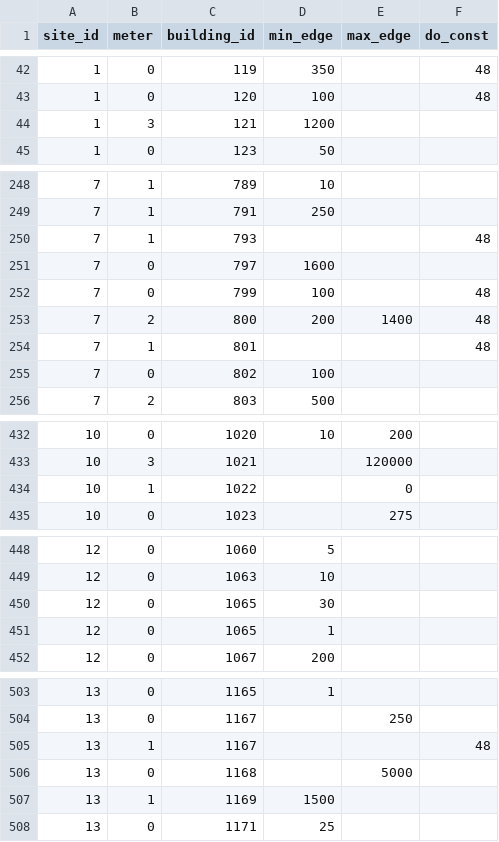
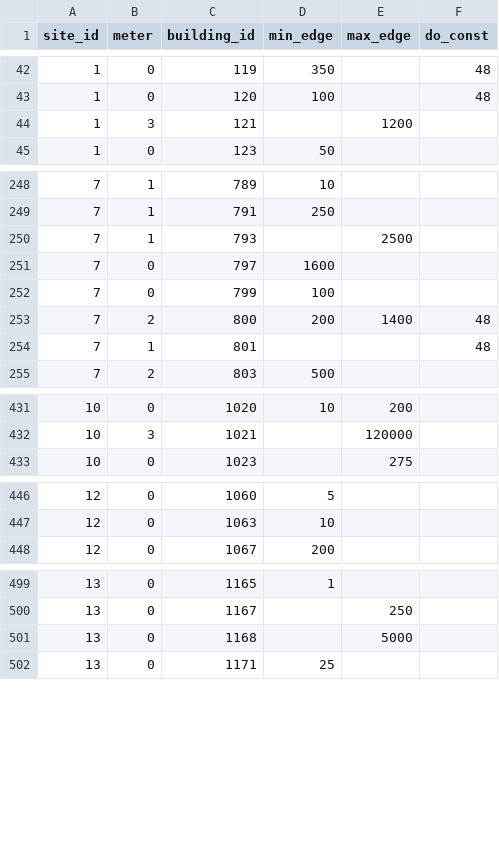
Before and after one commit to chuchueva/kaggle-ashrae-greate-energy-predictor-3, a CSV file: clean-settings-optimal.csv (was clean-settings-17.csv), drawn as a sheet; only a part is shown, gaps mark what is left out; the diff covers the shown part only.

Commit message:
With cleaning iteration 22, I finish up with cleaning for a while.

```diff
--- a/clean-settings-17.csv
+++ b/clean-settings-optimal.csv
@@ -43,3 +43,3 @@ site_id,meter,building_id,min_edge,max_edge,do_const
 1,0,120,100,,48
-1,3,121,1200,,
+1,3,121,,1200,
 1,0,123,50,,
@@ -249,8 +249,7 @@ site_id,meter,building_id,min_edge,max_edge,do_const
 7,1,791,250,,
-7,1,793,,,48
+7,1,793,,2500,
 7,0,797,1600,,
-7,0,799,100,,48
+7,0,799,100,,
 7,2,800,200,1400,48
 7,1,801,,,48
-7,0,802,100,,
 7,2,803,500,,
@@ -433,3 +432,2 @@ site_id,meter,building_id,min_edge,max_edge,do_const
 10,3,1021,,120000,
-10,1,1022,,0,
 10,0,1023,,275,
@@ -449,4 +447,2 @@ site_id,meter,building_id,min_edge,max_edge,do_const
 12,0,1063,10,,
-12,0,1065,30,,
-12,0,1065,1,,
 12,0,1067,200,,
@@ -504,5 +500,3 @@ site_id,meter,building_id,min_edge,max_edge,do_const
 13,0,1167,,250,
-13,1,1167,,,48
 13,0,1168,,5000,
-13,1,1169,1500,,
 13,0,1171,25,,
```
Also changed, not shown: 1 edited cell elsewhere in this file, 8 other files.
